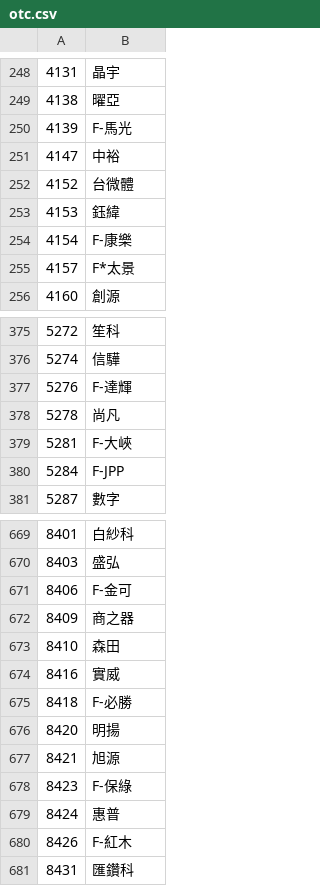
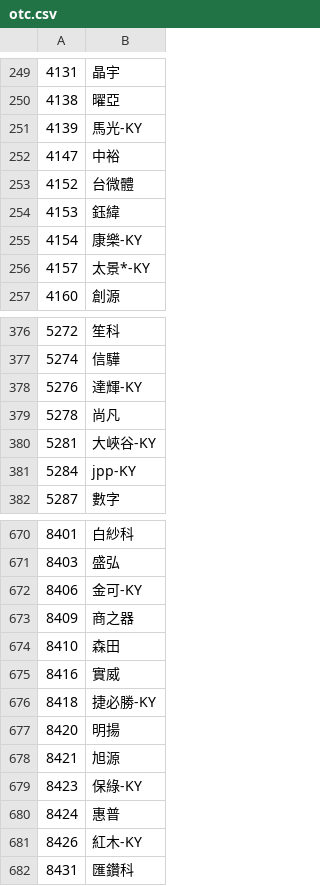
Before and after one commit to zzzaaa12/stockcmd, a CSV file: otc.csv, drawn as a sheet; only a part is shown, gaps mark what is left out; the diff covers the shown part only.

```diff
--- a/otc.csv
+++ b/otc.csv
@@ -249,3 +250,3 @@
 4138,曜亞
-4139,F-馬光
+4139,馬光-KY
 4147,中裕
@@ -253,4 +254,4 @@
 4153,鈺緯
-4154,F-康樂
-4157,F*太景
+4154,康樂-KY
+4157,太景*-KY
 4160,創源
@@ -376,6 +377,6 @@
 5274,信驊
-5276,F-達輝
+5276,達輝-KY
 5278,尚凡
-5281,F-大峽
-5284,F-JPP
+5281,大峽谷-KY
+5284,jpp-KY
 5287,數字
@@ -670,3 +671,3 @@
 8403,盛弘
-8406,F-金可
+8406,金可-KY
 8409,商之器
@@ -674,8 +675,8 @@
 8416,實威
-8418,F-必勝
+8418,捷必勝-KY
 8420,明揚
 8421,旭源
-8423,F-保綠
+8423,保綠-KY
 8424,惠普
-8426,F-紅木
+8426,紅木-KY
 8431,匯鑽科
```
Also changed, not shown: 2 added rows, 2 removed rows and 25 edited cells elsewhere in this file.
